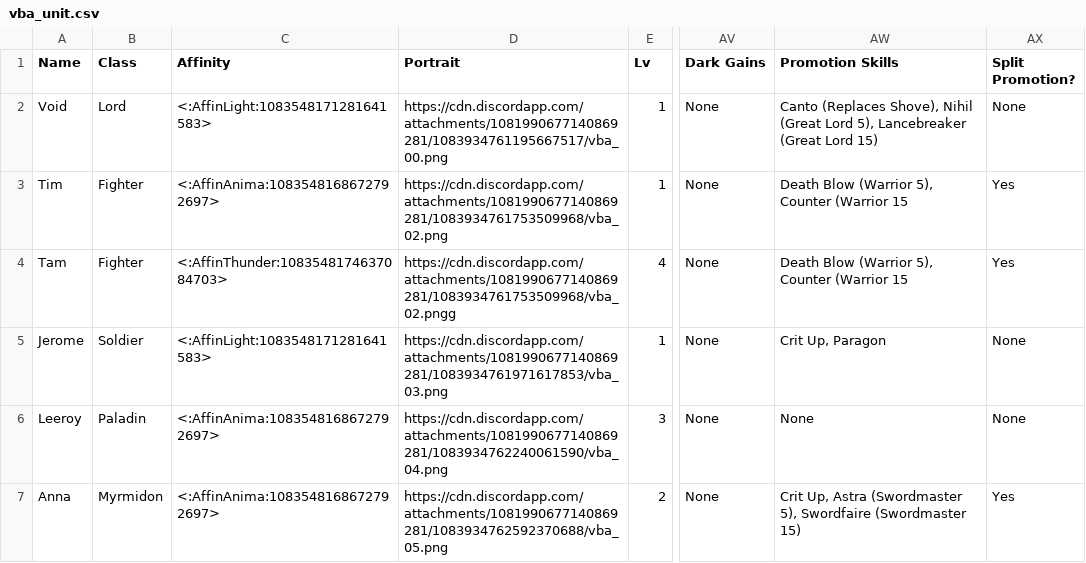
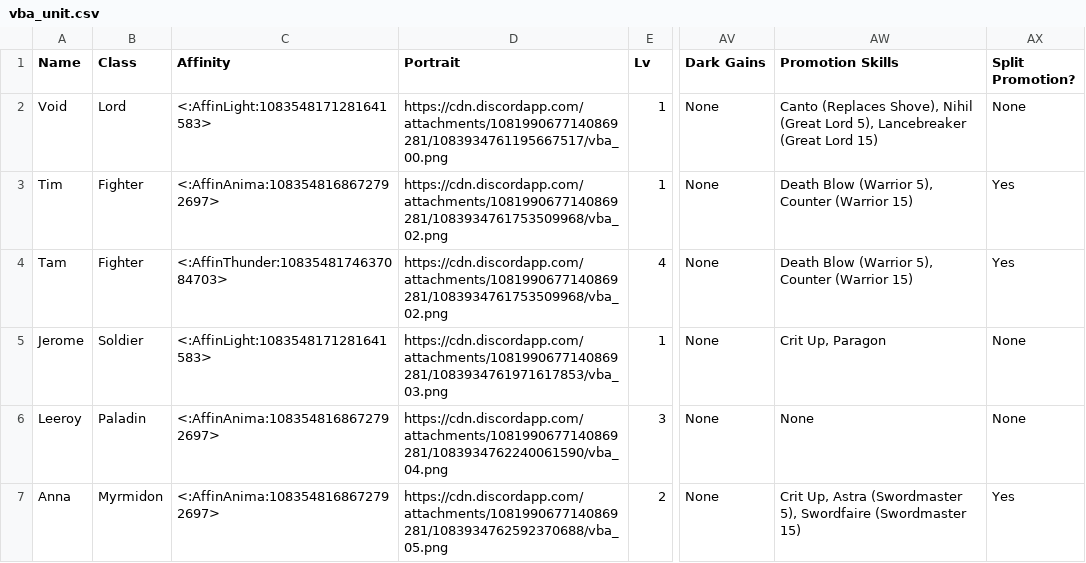
Before and after one commit to knabepicer/CromarBot, a CSV file: vba/vba_unit.csv, drawn as a sheet; only a part is shown, gaps mark what is left out; the diff names each change by its address in the sheet, - before the commit and + after, or states it on an @@ line.

```diff
--- a/vba/vba_unit.csv
+++ b/vba/vba_unit.csv
-AW3:AW4 (Promotion Skills): Death Blow (Warrior 5), Counter (Warrior 15
+AW3:AW4 (Promotion Skills): Death Blow (Warrior 5), Counter (Warrior 15)
-D4 (Portrait): https://cdn.discordapp.com/attachments/1081990677140869281/1083934761753509968/vba_02.pngg
+D4 (Portrait): https://cdn.discordapp.com/attachments/1081990677140869281/1083934761753509968/vba_02.png
```
Also changed, not shown: 1 other file.
